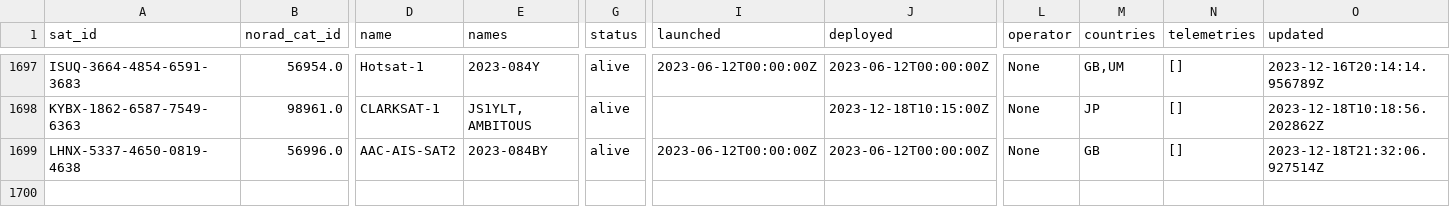
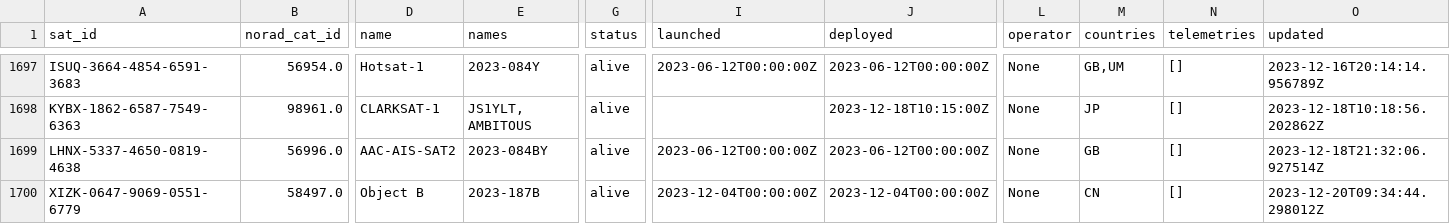
Before and after one commit to maruko8k/amateur-satellite-database, a CSV file: data/satnogs.csv, drawn as a sheet; only a part is shown, gaps mark what is left out; rows hold the shown columns only; the diff names each change by its address in the sheet, - before the commit and + after, or states it on an @@ line.

```diff
--- a/data/satnogs.csv
+++ b/data/satnogs.csv
+row 1700: XIZK-0647-9069-0551-6779 | 58497.0 | Object B | 2023-187B | alive | 2023-12-04T00:00:00Z | 2023-12-04T00:00:00Z | None | CN | [] | 2023-12-20T09:34:44.298012Z
```
Also changed, not shown: 1 other file.
